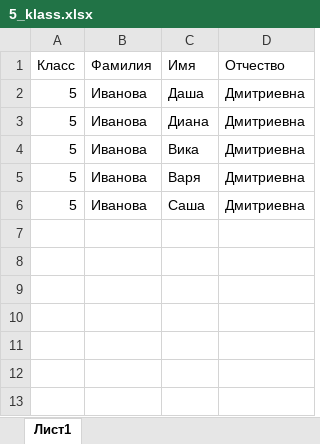
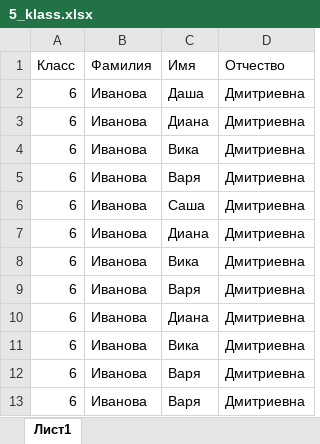
Before and after one commit to dimono39/dimono39.github.io, an Excel workbook: 5_klass.xlsx, sheet Лист1, drawn as a sheet; values as stored, in another font and other column widths than the file's, no borders; the diff names each change by its address in the sheet, - before the commit and + after, or states it on an @@ line.

```diff
--- a/5_klass.xlsx (sheet Лист1)
+++ b/5_klass.xlsx (sheet Лист1)
-A2:A6 (Класс): 5
+A2:A6 (Класс): 6
+row 7: 6 | Иванова | Диана | Дмитриевна
+row 8: 6 | Иванова | Вика | Дмитриевна
+row 9: 6 | Иванова | Варя | Дмитриевна
+row 10: 6 | Иванова | Диана | Дмитриевна
+row 11: 6 | Иванова | Вика | Дмитриевна
+row 12: 6 | Иванова | Варя | Дмитриевна
+row 13: 6 | Иванова | Варя | Дмитриевна
```
Also changed, not shown: 1 other file.
